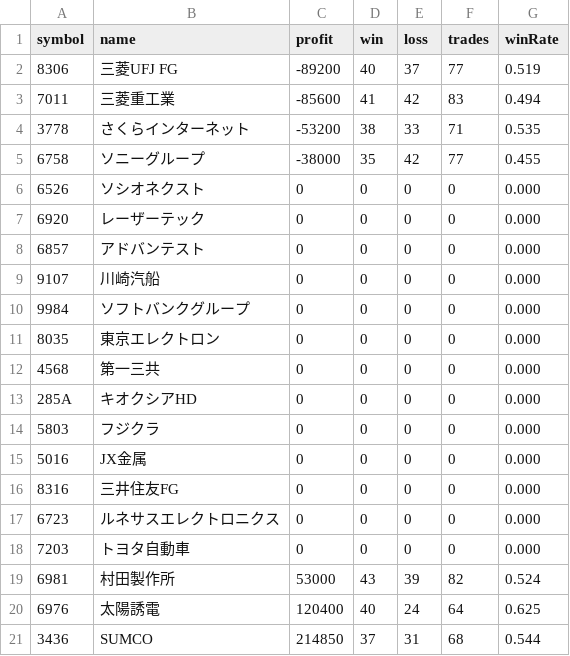
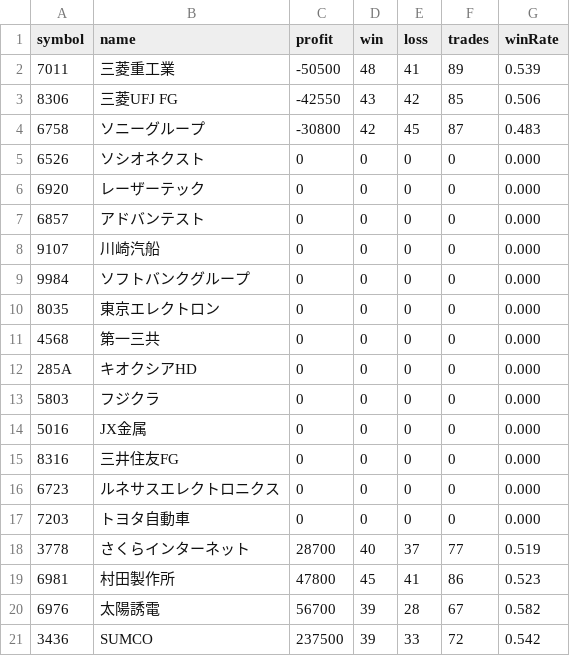
Before and after one commit to Rie-gogo/stock-alert-app, a CSV file: analysis/jq_out/by_symbol.csv, drawn as a sheet.

```diff
--- a/analysis/jq_out/by_symbol.csv
+++ b/analysis/jq_out/by_symbol.csv
@@ -1,6 +1,5 @@
 symbol,name,profit,win,loss,trades,winRate
-8306,三菱UFJ FG,-89200,40,37,77,0.519
-7011,三菱重工業,-85600,41,42,83,0.494
-3778,さくらインターネット,-53200,38,33,71,0.535
-6758,ソニーグループ,-38000,35,42,77,0.455
+7011,三菱重工業,-50500,48,41,89,0.539
+8306,三菱UFJ FG,-42550,43,42,85,0.506
+6758,ソニーグループ,-30800,42,45,87,0.483
 6526,ソシオネクスト,0,0,0,0,0.000
@@ -18,4 +17,5 @@ symbol,name,profit,win,loss,trades,winRate
 7203,トヨタ自動車,0,0,0,0,0.000
-6981,村田製作所,53000,43,39,82,0.524
-6976,太陽誘電,120400,40,24,64,0.625
-3436,SUMCO,214850,37,31,68,0.544
+3778,さくらインターネット,28700,40,37,77,0.519
+6981,村田製作所,47800,45,41,86,0.523
+6976,太陽誘電,56700,39,28,67,0.582
+3436,SUMCO,237500,39,33,72,0.542
```
Also changed, not shown: analysis/jq_out/by_reason.csv, analysis/jq_out/daily.csv, 5 other files.
